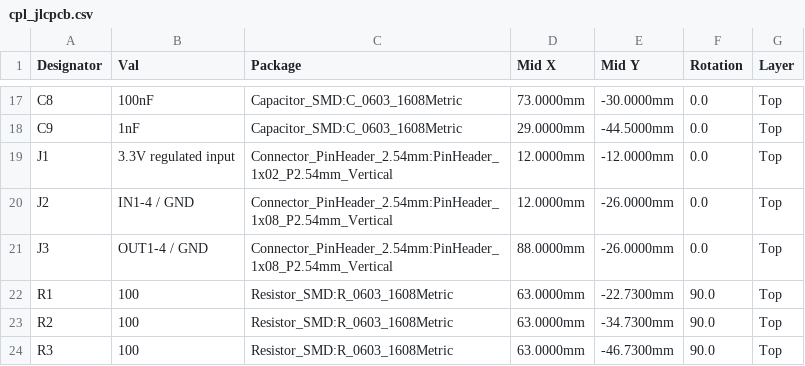
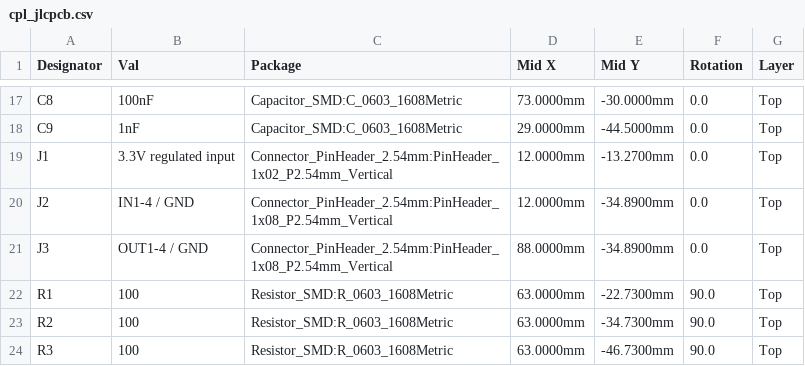
Before and after one commit to rjwalters/kicad-tools, a CSV file: boards/06-diffpair-test/output/manufacturing/cpl_jlcpcb.csv, drawn as a sheet; only a part is shown, gaps mark what is left out.

```diff
--- a/boards/06-diffpair-test/output/manufacturing/cpl_jlcpcb.csv
+++ b/boards/06-diffpair-test/output/manufacturing/cpl_jlcpcb.csv
@@ -18,5 +18,5 @@ C8,100nF,Capacitor_SMD:C_0603_1608Metric,73.0000mm,-30.0000mm,0.0,Top
 C9,1nF,Capacitor_SMD:C_0603_1608Metric,29.0000mm,-44.5000mm,0.0,Top
-J1,3.3V regulated input,Connector_PinHeader_2.54mm:PinHeader_1x02_P2.54mm_Vertical,12.0000mm,-12.0000mm,0.0,Top
-J2,IN1-4 / GND,Connector_PinHeader_2.54mm:PinHeader_1x08_P2.54mm_Vertical,12.0000mm,-26.0000mm,0.0,Top
-J3,OUT1-4 / GND,Connector_PinHeader_2.54mm:PinHeader_1x08_P2.54mm_Vertical,88.0000mm,-26.0000mm,0.0,Top
+J1,3.3V regulated input,Connector_PinHeader_2.54mm:PinHeader_1x02_P2.54mm_Vertical,12.0000mm,-13.2700mm,0.0,Top
+J2,IN1-4 / GND,Connector_PinHeader_2.54mm:PinHeader_1x08_P2.54mm_Vertical,12.0000mm,-34.8900mm,0.0,Top
+J3,OUT1-4 / GND,Connector_PinHeader_2.54mm:PinHeader_1x08_P2.54mm_Vertical,88.0000mm,-34.8900mm,0.0,Top
 R1,100,Resistor_SMD:R_0603_1608Metric,63.0000mm,-22.7300mm,90.0,Top
```
Also changed, not shown: 9 other files.
